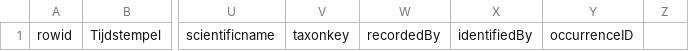
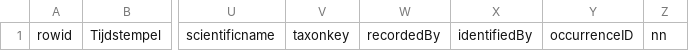
Before and after one commit to inbo/sk-analyse, a CSV file: interim/missing_from_old.csv, drawn as a sheet; only a part is shown, gaps mark what is left out; the diff names each change by its address in the sheet, - before the commit and + after, or states it on an @@ line.

```diff
--- a/interim/missing_from_old.csv
+++ b/interim/missing_from_old.csv
-Z1: (empty)
+Z1: nn
```
Also changed, not shown: interim/afvangsten_per_fuik_straalmolen.csv, interim/afvangsten_per_vangst.csv, 6 other files.
